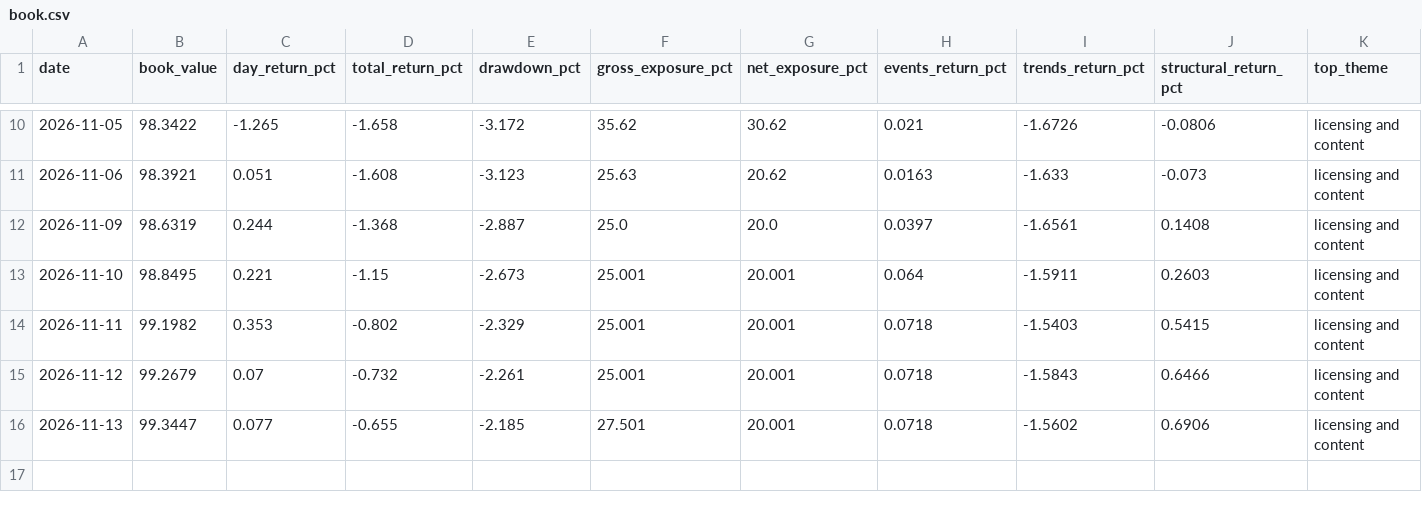
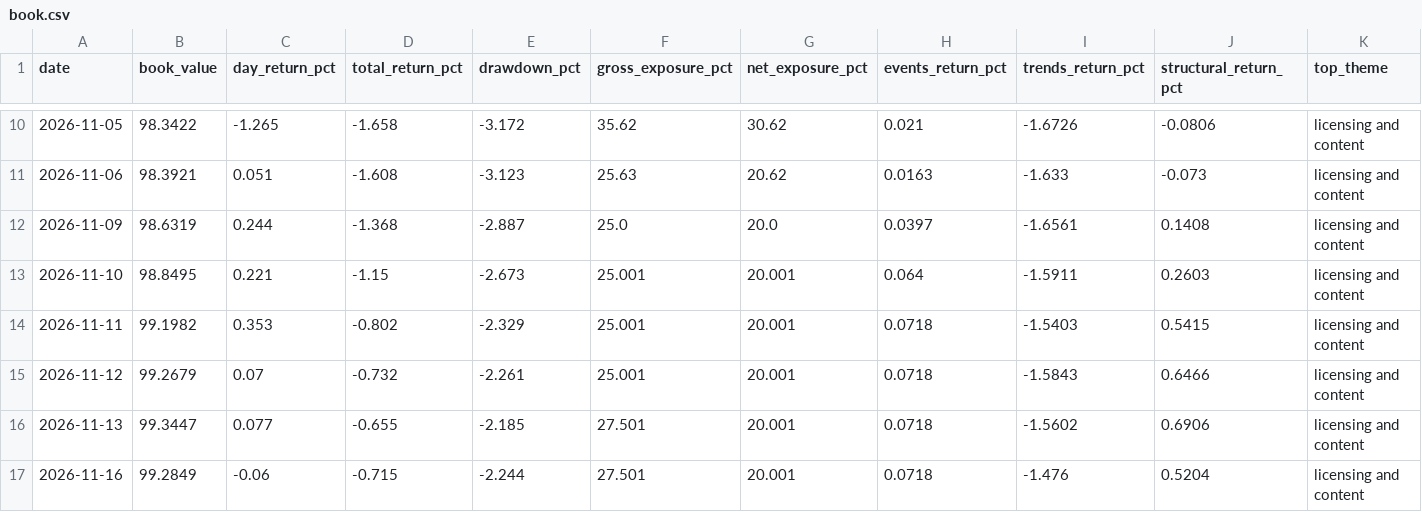
Before and after one commit to Interregnum-Research/record, a CSV file: book.csv, drawn as a sheet; only a part is shown, gaps mark what is left out; rows hold the shown columns only; the diff names each change by its address in the sheet, - before the commit and + after, or states it on an @@ line.

```diff
--- a/book.csv
+++ b/book.csv
+row 17: 2026-11-16 | 99.2849 | -0.06 | -0.715 | -2.244 | 27.501 | 20.001 | 0.0718 | -1.476 | 0.5204 | licensing and content
```
Also changed, not shown: 4 other files.
